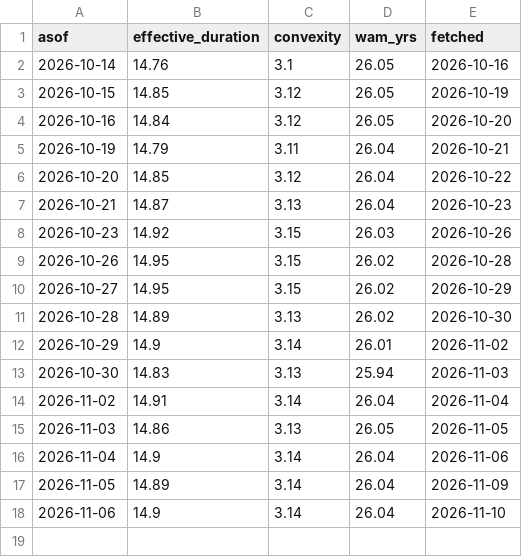
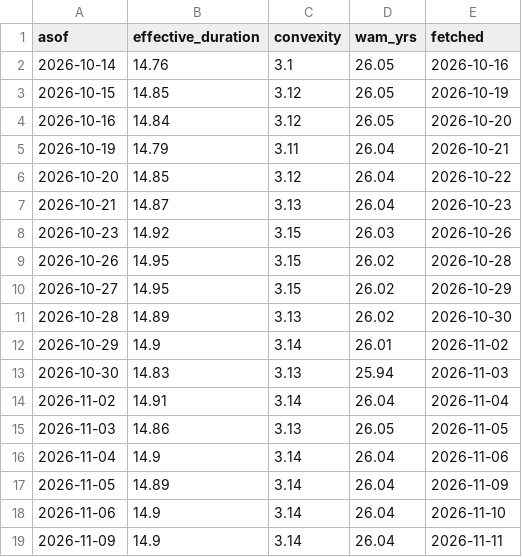
Before and after one commit to Kevin19980730/tlt-vs-20y, a CSV file: ishares_history.csv, drawn as a sheet.

```diff
--- a/ishares_history.csv
+++ b/ishares_history.csv
@@ -18 +18,2 @@ asof,effective_duration,convexity,wam_yrs,fetched
 2026-11-06,14.9,3.14,26.04,2026-11-10
+2026-11-09,14.9,3.14,26.04,2026-11-11
```
Also changed, not shown: 1 other file.
